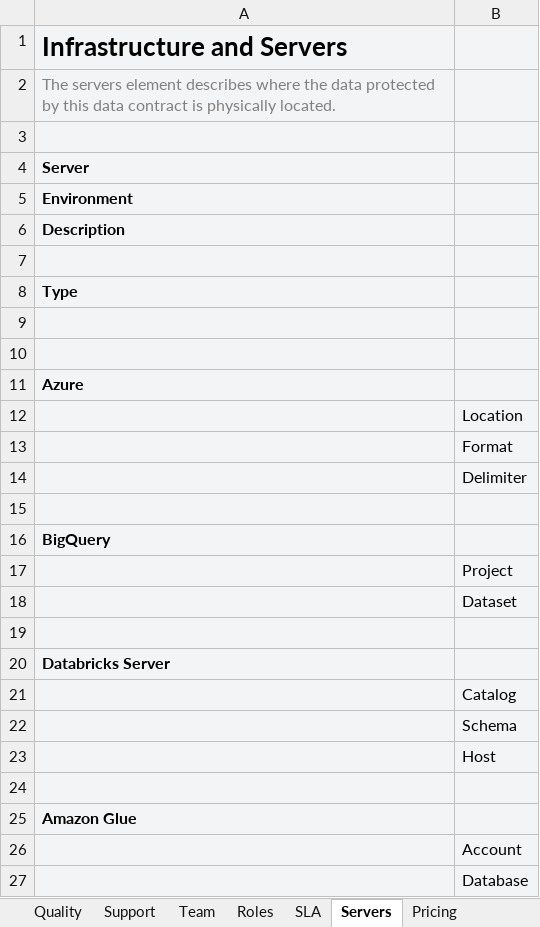
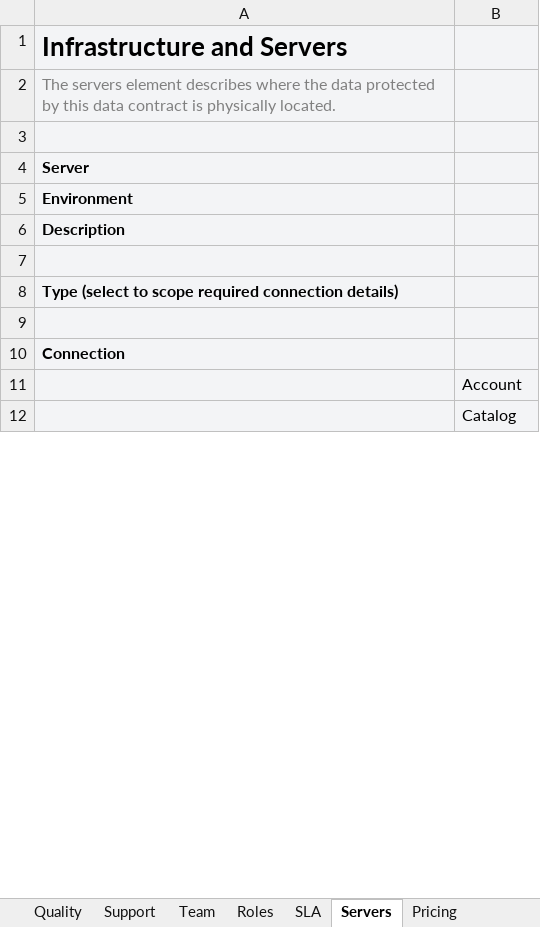
Before and after one commit to datacontract/open-data-contract-standard-excel-template, an Excel workbook: odcs-template.xlsx, sheet Servers, drawn as a sheet; only a part is shown; the shorter side is filled out with more unchanged rows; values as stored, in another font and other column widths than the file's, no borders; conditional formats not drawn; removed rows and columns are numbered as before the commit, all else as after; the diff covers the shown part only; the diff names each change by its address in the sheet, - before the commit and + after, or states it on an @@ line.

```diff
--- a/odcs-template.xlsx (sheet Servers)
+++ b/odcs-template.xlsx (sheet Servers)
-A8: Type
+A8: Type (select to scope required connection details)
-row 10: (empty)
-A10: Azure
+A10: Connection
-row 12:  | Location
-row 13:  | Format
-row 14:  | Delimiter
-row 15: (empty)
-row 16: BigQuery
-row 17:  | Project
-row 18:  | Dataset
-row 19: (empty)
-row 20: Databricks Server
-row 21:  | Catalog
-row 22:  | Schema
-row 23:  | Host
-row 24: (empty)
-row 25: Amazon Glue
-row 26:  | Account
-row 27:  | Database
```
Also changed, not shown: 8 added rows and 39 removed rows elsewhere in this sheet, sheet Custom Properties, sheet Quality, sheet Schema <table_name>, sheet SLA, sheet Team, sheet Roles, 5 more sheets, other sheet tabs.
